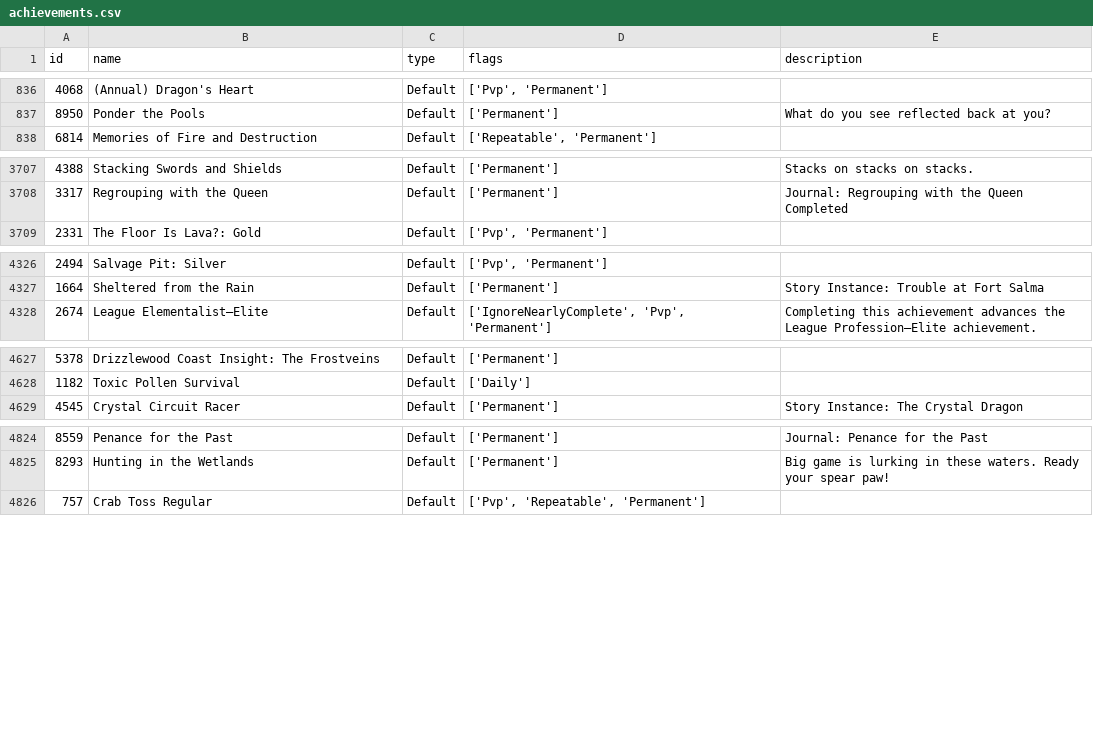
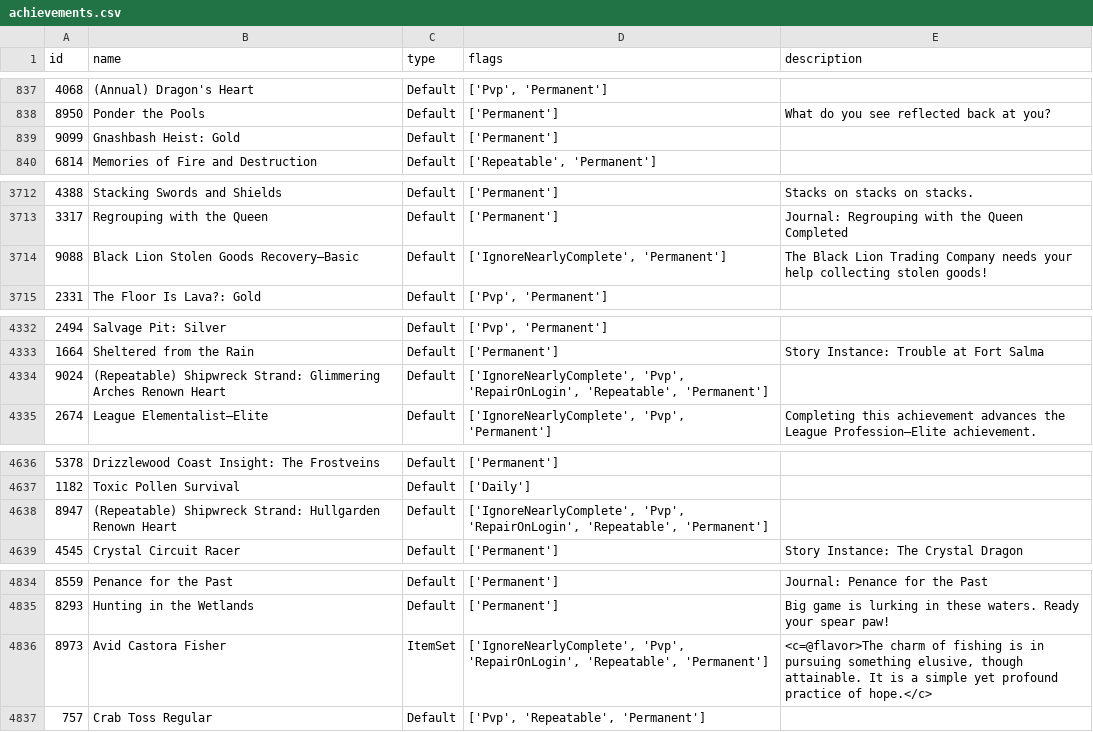
Before and after one commit to geri0v/Gamers-Hell, a CSV file: data/achievements.csv, drawn as a sheet; only a part is shown, gaps mark what is left out; the diff covers the shown part only; the diff names each change by its address in the sheet, - before the commit and + after, or states it on an @@ line.

```diff
--- a/data/achievements.csv
+++ b/data/achievements.csv
+row 839: 9099 | Gnashbash Heist: Gold | Default | ['Permanent']
+row 3714: 9088 | Black Lion Stolen Goods Recovery—Basic | Default | ['IgnoreNearlyComplete', 'Permanent'] | The Black Lion Trading Company needs your help collecting stolen goods!
+row 4334: 9024 | (Repeatable) Shipwreck Strand: Glimmering Arches Renown Heart | Default | ['IgnoreNearlyComplete', 'Pvp', 'RepairOnLogin', 'Repeatable', 'Permanent']
+row 4638: 8947 | (Repeatable) Shipwreck Strand: Hullgarden Renown Heart | Default | ['IgnoreNearlyComplete', 'Pvp', 'RepairOnLogin', 'Repeatable', 'Permanent']
+row 4836: 8973 | Avid Castora Fisher | ItemSet | ['IgnoreNearlyComplete', 'Pvp', 'RepairOnLogin', 'Repeatable', 'Permanent'] | <c=@flavor>The charm of fishing is in pursuing something elusive, though attainable. It is a simple yet profound practice of hope.</c>
```
Also changed, not shown: 11 added rows and 5 moved rows elsewhere in this file, 1 other file.
